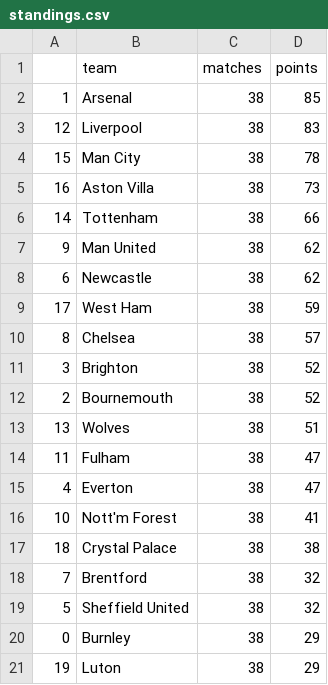
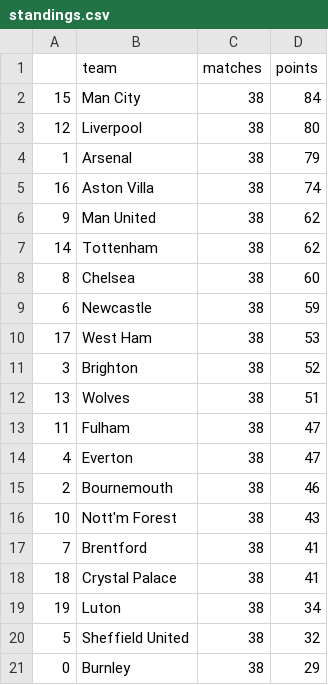
Before and after one commit to AndresNavarrete/football_predictor, a CSV file: data/forecast/standings.csv, drawn as a sheet.

```diff
--- a/data/forecast/standings.csv
+++ b/data/forecast/standings.csv
@@ -1,13 +1,12 @@
 ,team,matches,points
-1,Arsenal,38,85
-12,Liverpool,38,83
-15,Man City,38,78
-16,Aston Villa,38,73
-14,Tottenham,38,66
+15,Man City,38,84
+12,Liverpool,38,80
+1,Arsenal,38,79
+16,Aston Villa,38,74
 9,Man United,38,62
-6,Newcastle,38,62
-17,West Ham,38,59
-8,Chelsea,38,57
+14,Tottenham,38,62
+8,Chelsea,38,60
+6,Newcastle,38,59
+17,West Ham,38,53
 3,Brighton,38,52
-2,Bournemouth,38,52
 13,Wolves,38,51
@@ -15,7 +14,8 @@
 4,Everton,38,47
-10,Nott'm Forest,38,41
-18,Crystal Palace,38,38
-7,Brentford,38,32
+2,Bournemouth,38,46
+10,Nott'm Forest,38,43
+7,Brentford,38,41
+18,Crystal Palace,38,41
+19,Luton,38,34
 5,Sheffield United,38,32
 0,Burnley,38,29
-19,Luton,38,29
```
Also changed, not shown: data/forecast/current_standings.csv, data/ml/fixture.csv, 2 other files.
